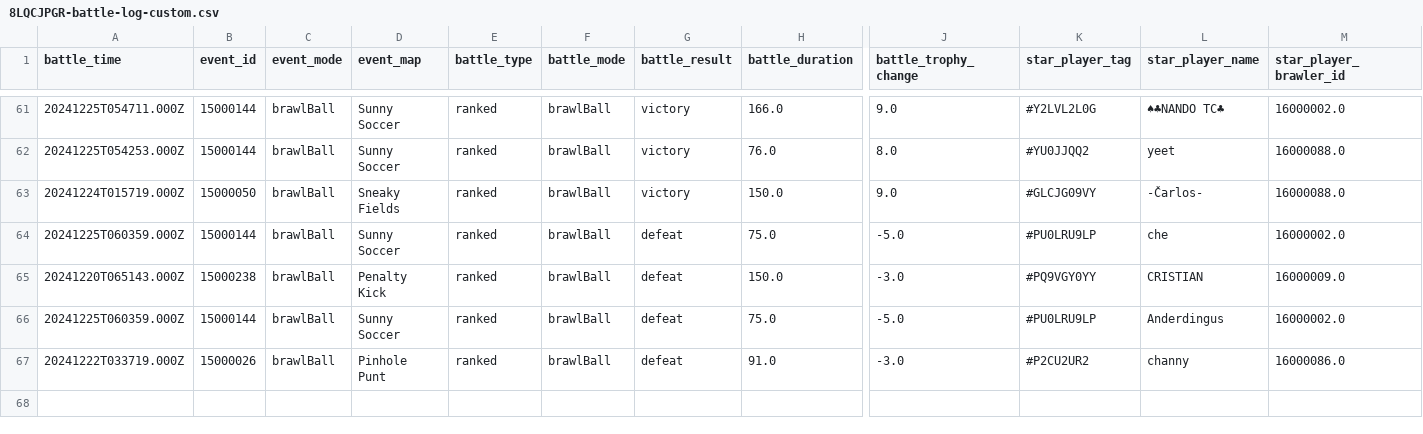
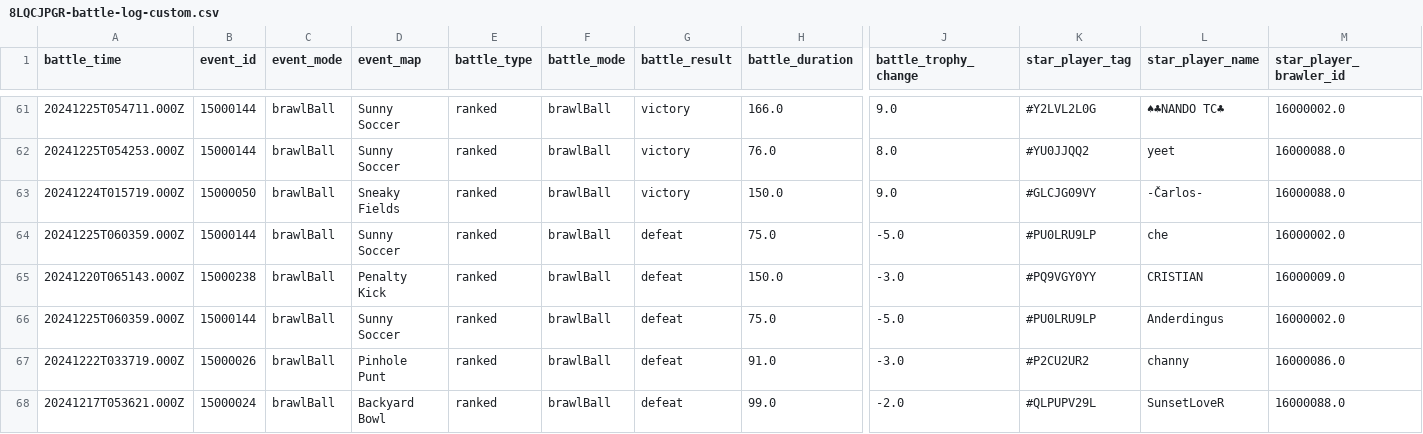
Before and after one commit to connorli18/brawl-stats, a CSV file: created-logs-per-player/8LQCJPGR-battle-log-custom.csv, drawn as a sheet; only a part is shown, gaps mark what is left out; rows hold the shown columns only; the diff names each change by its address in the sheet, - before the commit and + after, or states it on an @@ line.

```diff
--- a/created-logs-per-player/8LQCJPGR-battle-log-custom.csv
+++ b/created-logs-per-player/8LQCJPGR-battle-log-custom.csv
+row 68: 20241217T053621.000Z | 15000024 | brawlBall | Backyard Bowl | ranked | brawlBall | defeat | 99.0 | -2.0 | #QLPUPV29L | SunsetLoveR | 16000088.0
```
Also changed, not shown: created-logs-per-player/2898CGQUU-battle-log-custom.csv, created-logs-per-player/8JYJY298-battle-log-custom.csv, 34 other files.
